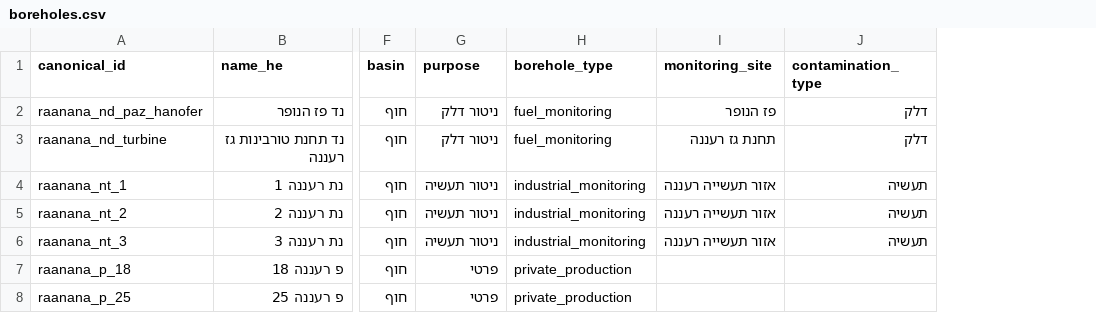
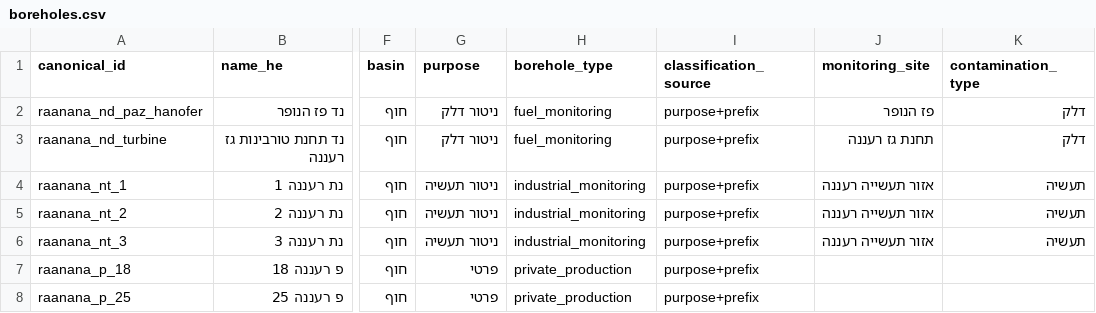
Before and after one commit to haimk-max/Industrial-Areas-Report, a CSV file: Raanana/data/boreholes.csv, drawn as a sheet; only a part is shown, gaps mark what is left out; the diff names each change by its address in the sheet, - before the commit and + after, or states it on an @@ line.

```diff
--- a/Raanana/data/boreholes.csv
+++ b/Raanana/data/boreholes.csv
+column I (classification_source), rows 2-8: all purpose+prefix
```
Also changed, not shown: Holon/data/boreholes.csv, 8 other files.
